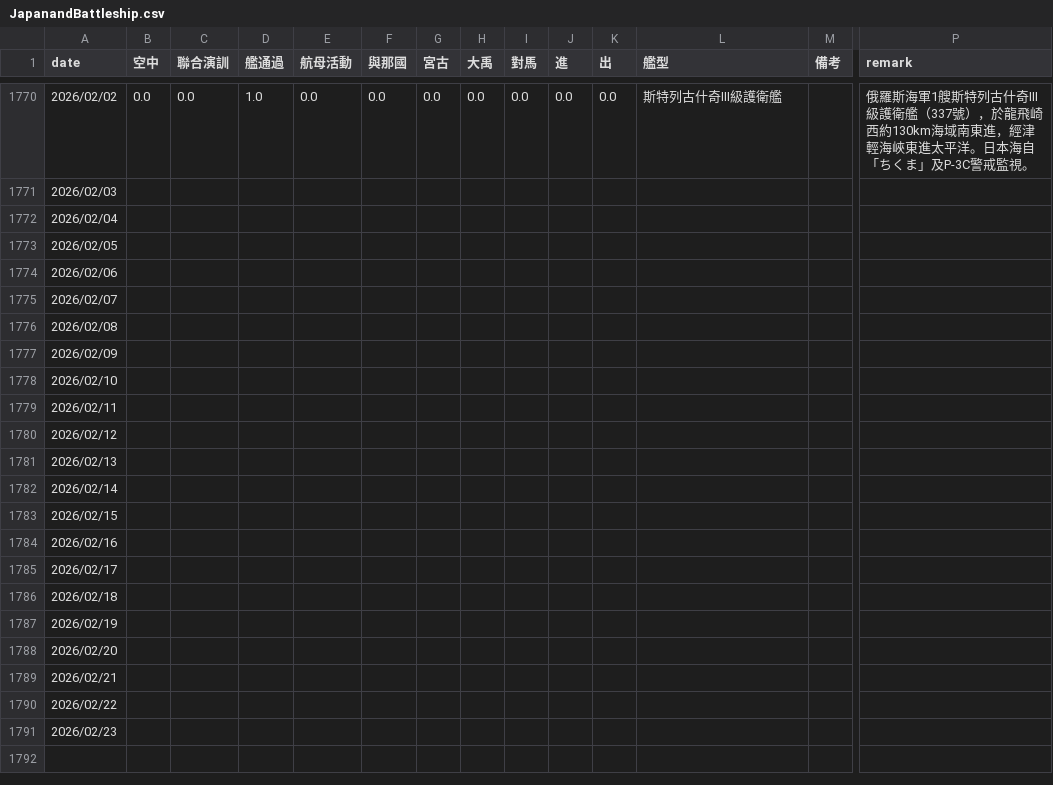
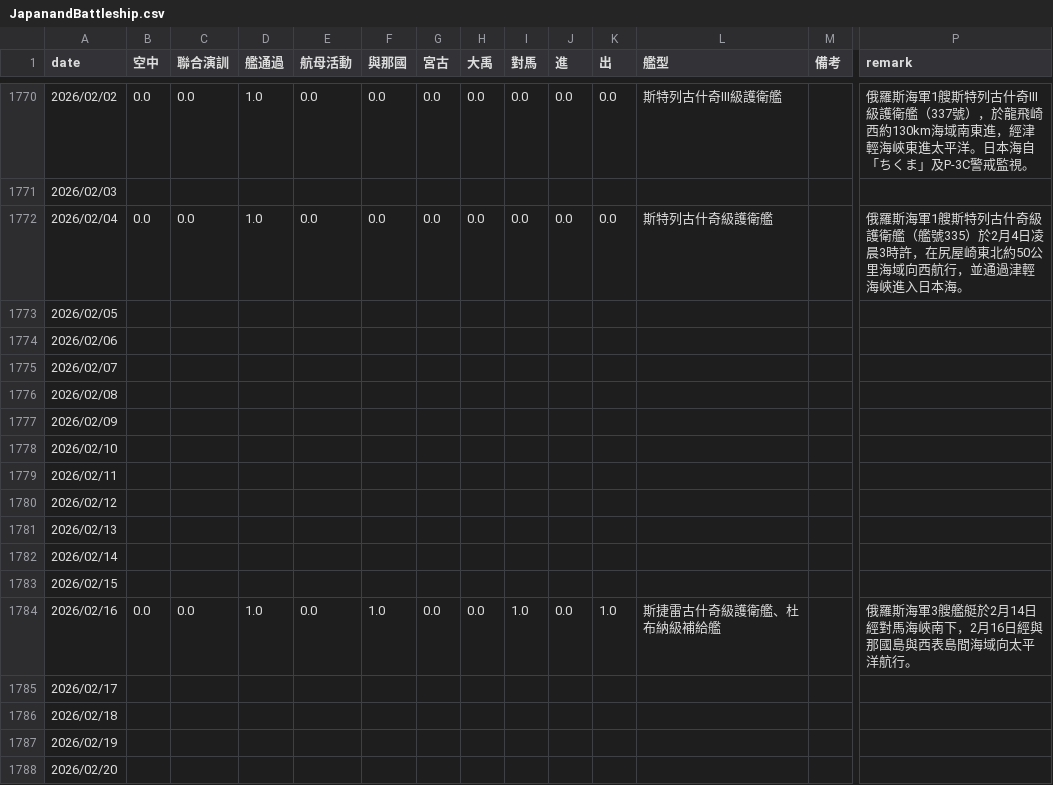
Before and after one commit to s0914712/pla-data-dashboard, a CSV file: data/JapanandBattleship.csv, drawn as a sheet; only a part is shown, gaps mark what is left out; the shorter side is filled out with more unchanged rows; the diff names each change by its address in the sheet, - before the commit and + after, or states it on an @@ line.

```diff
--- a/data/JapanandBattleship.csv
+++ b/data/JapanandBattleship.csv
-B1772 (空中): (empty)
+B1772 (空中): 0.0
-C1772 (聯合演訓): (empty)
+C1772 (聯合演訓): 0.0
-D1772 (艦通過): (empty)
+D1772 (艦通過): 1.0
-E1772 (航母活動): (empty)
+E1772 (航母活動): 0.0
-F1772 (與那國): (empty)
+F1772 (與那國): 0.0
-G1772 (宮古): (empty)
+G1772 (宮古): 0.0
-H1772 (大禹): (empty)
+H1772 (大禹): 0.0
-I1772 (對馬): (empty)
+I1772 (對馬): 0.0
-J1772 (進): (empty)
+J1772 (進): 0.0
-K1772 (出): (empty)
+K1772 (出): 0.0
-L1772 (艦型): (empty)
+L1772 (艦型): 斯特列古什奇級護衛艦
-P1772 (remark): (empty)
+P1772 (remark): 俄羅斯海軍1艘斯特列古什奇級護衛艦（艦號335）於2月4日凌晨3時許，在尻屋崎東北約50公里海域向西航行，並通過津輕海峽進入日本海。
-B1784 (空中): (empty)
+B1784 (空中): 0.0
-C1784 (聯合演訓): (empty)
+C1784 (聯合演訓): 0.0
-D1784 (艦通過): (empty)
+D1784 (艦通過): 1.0
-E1784 (航母活動): (empty)
+E1784 (航母活動): 0.0
-F1784 (與那國): (empty)
+F1784 (與那國): 1.0
-G1784 (宮古): (empty)
+G1784 (宮古): 0.0
-H1784 (大禹): (empty)
+H1784 (大禹): 0.0
-I1784 (對馬): (empty)
+I1784 (對馬): 1.0
-J1784 (進): (empty)
+J1784 (進): 0.0
-K1784 (出): (empty)
+K1784 (出): 1.0
-L1784 (艦型): (empty)
+L1784 (艦型): 斯捷雷古什奇級護衛艦、杜布納級補給艦
-P1784 (remark): (empty)
+P1784 (remark): 俄羅斯海軍3艘艦艇於2月14日經對馬海峽南下，2月16日經與那國島與西表島間海域向太平洋航行。
```
